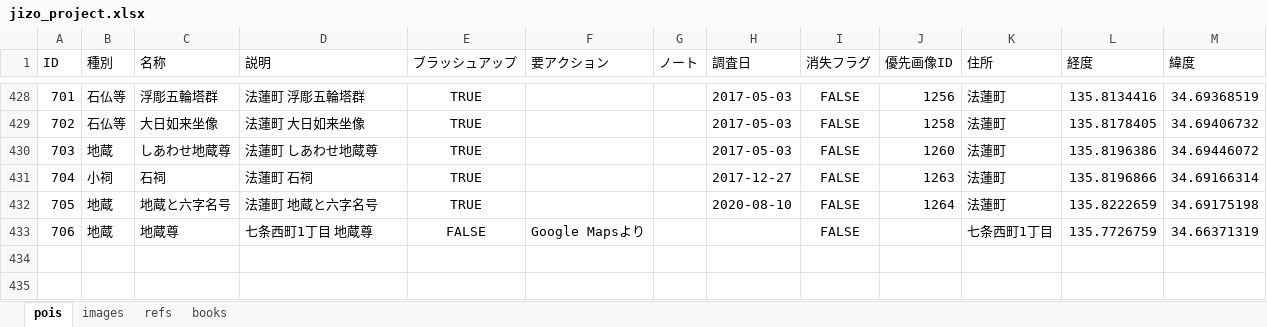
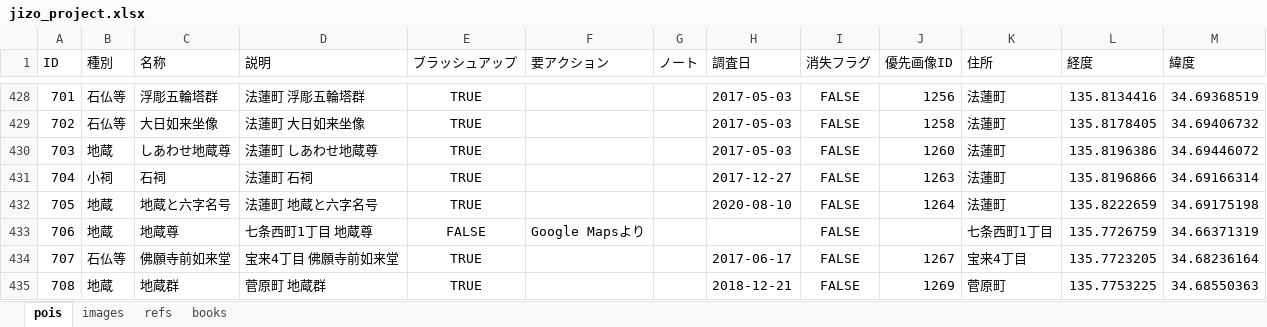
Before and after one commit to code4history/JizoProject, an Excel workbook: jizo_project.xlsx, sheet pois, drawn as a sheet; only a part is shown, gaps mark what is left out; values as stored, in another font and other column widths than the file's, no borders; the diff names each change by its address in the sheet, - before the commit and + after, or states it on an @@ line.

```diff
--- a/jizo_project.xlsx (sheet pois)
+++ b/jizo_project.xlsx (sheet pois)
+row 434: 707 | 石仏等 | 佛願寺前如来堂 | 宝来4丁目 佛願寺前如来堂 | TRUE |  |  | 2017-06-17 | FALSE | 1267 | 宝来4丁目 | 135.7723205 | 34.68236164
+row 435: 708 | 地蔵 | 地蔵群 | 菅原町 地蔵群 | TRUE |  |  | 2018-12-21 | FALSE | 1269 | 菅原町 | 135.7753225 | 34.68550363
```
Also changed, not shown: sheet images, 12 other files.
